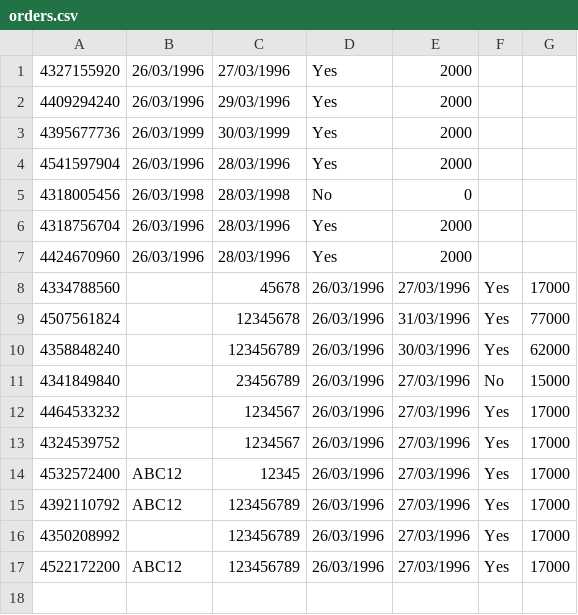
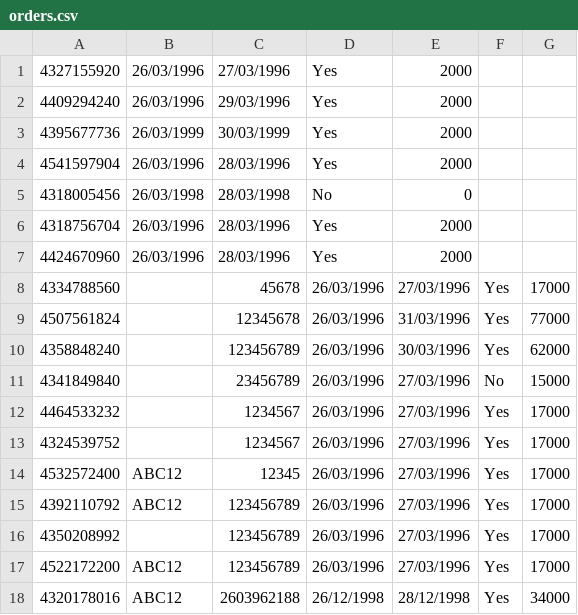
Before and after one commit to Alvarlegur/Isbilar_1.0, a CSV file: data/orders.csv, drawn as a sheet.

```diff
--- a/data/orders.csv
+++ b/data/orders.csv
@@ -17 +17,2 @@
 4522172200,ABC12,123456789,26/03/1996,27/03/1996,Yes,17000
+4320178016,ABC12,2603962188,26/12/1998,28/12/1998,Yes,34000
```
Also changed, not shown: 3 other files.
